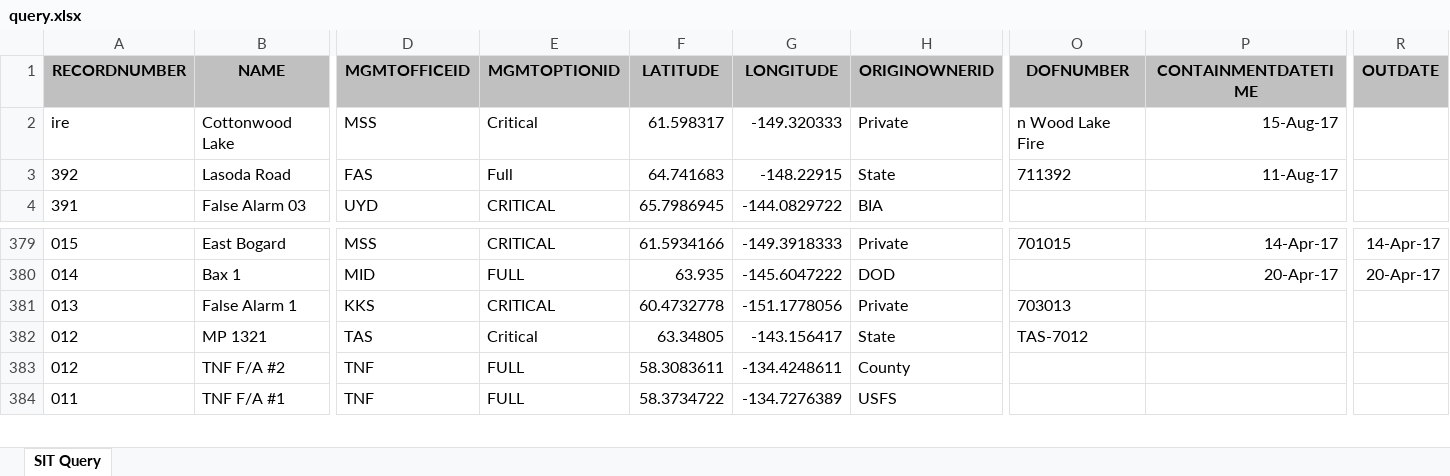
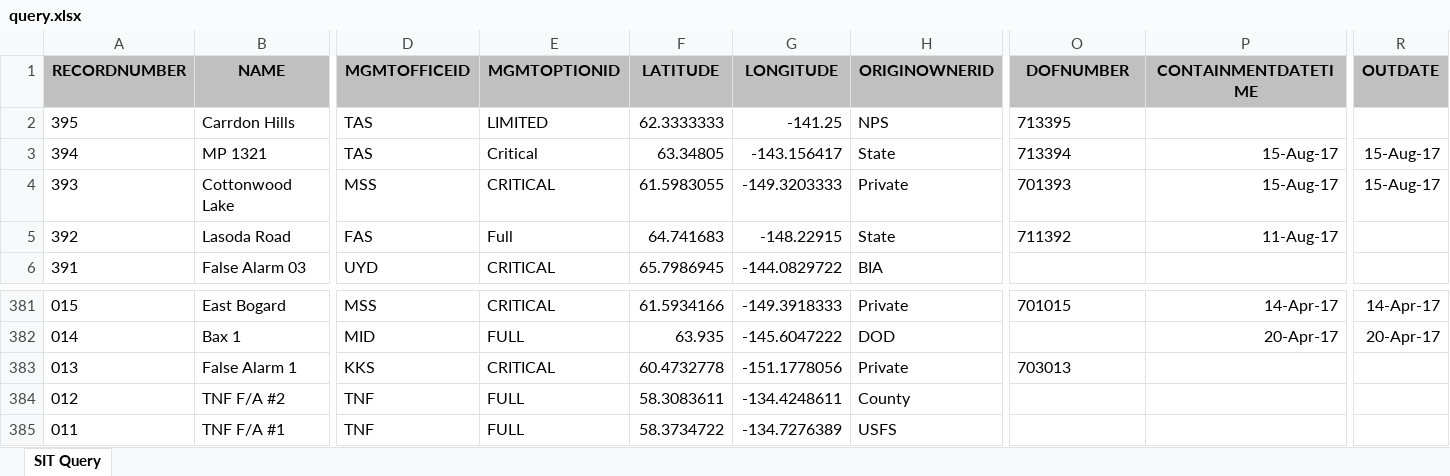
Before and after one commit to benmatheson/fire, an Excel workbook: query.xlsx, sheet SIT Query, drawn as a sheet; only a part is shown, gaps mark what is left out; values as stored, in another font and other column widths than the file's, no borders; removed rows and columns are numbered as before the commit, all else as after; rows hold the shown columns only; the diff names each change by its address in the sheet, - before the commit and + after, or states it on an @@ line.

```diff
--- a/query.xlsx (sheet SIT Query)
+++ b/query.xlsx (sheet SIT Query)
+row 2: 395 | Carrdon Hills | TAS | LIMITED | 62.3333333 | -141.25 | NPS | 713395
+row 3: 394 | MP 1321 | TAS | Critical | 63.34805 | -143.156417 | State | 713394 | 15-Aug-17 | 15-Aug-17
-A4 (RECORDNUMBER): ire
+A4 (RECORDNUMBER): 393
-E4 (MGMTOPTIONID): Critical
+E4 (MGMTOPTIONID): CRITICAL
-F4 (LATITUDE): 61.598317
+F4 (LATITUDE): 61.5983055
-G4 (LONGITUDE): -149.320333
+G4 (LONGITUDE): -149.3203333
-O4 (DOFNUMBER): n Wood Lake Fire
+O4 (DOFNUMBER): 701393
-R4 (OUTDATE): (empty)
+R4 (OUTDATE): 15-Aug-17
-row 382: 012 | MP 1321 | TAS | Critical | 63.34805 | -143.156417 | State | TAS-7012
```
Also changed, not shown: 2 other files.
